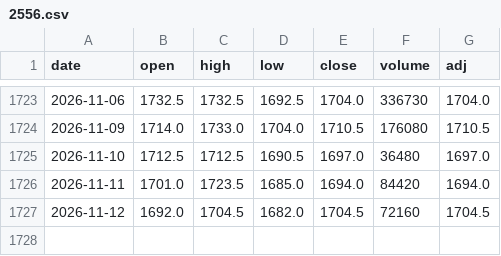
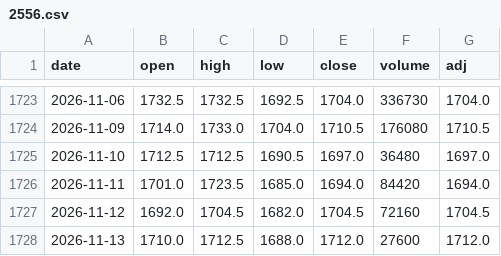
Before and after one commit to sumaho201506/saya-monitor, a CSV file: history/2556.csv, drawn as a sheet; only a part is shown, gaps mark what is left out; the diff names each change by its address in the sheet, - before the commit and + after, or states it on an @@ line.

```diff
--- a/history/2556.csv
+++ b/history/2556.csv
+row 1728: 2026-11-13 | 1710.0 | 1712.5 | 1688.0 | 1712.0 | 27600 | 1712.0
```
Also changed, not shown: history/1660.csv, history/2565.csv, 1 other file.
